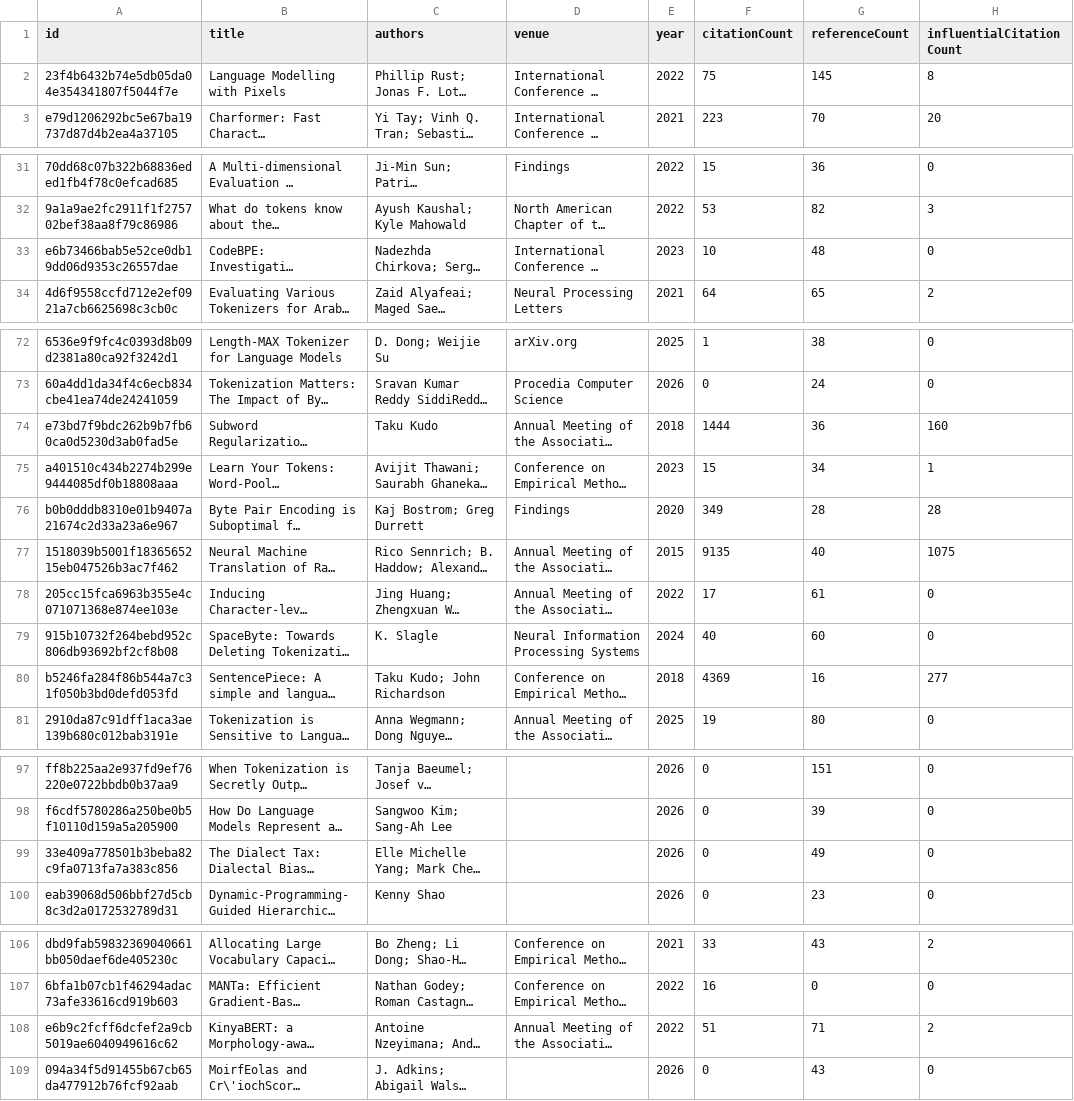
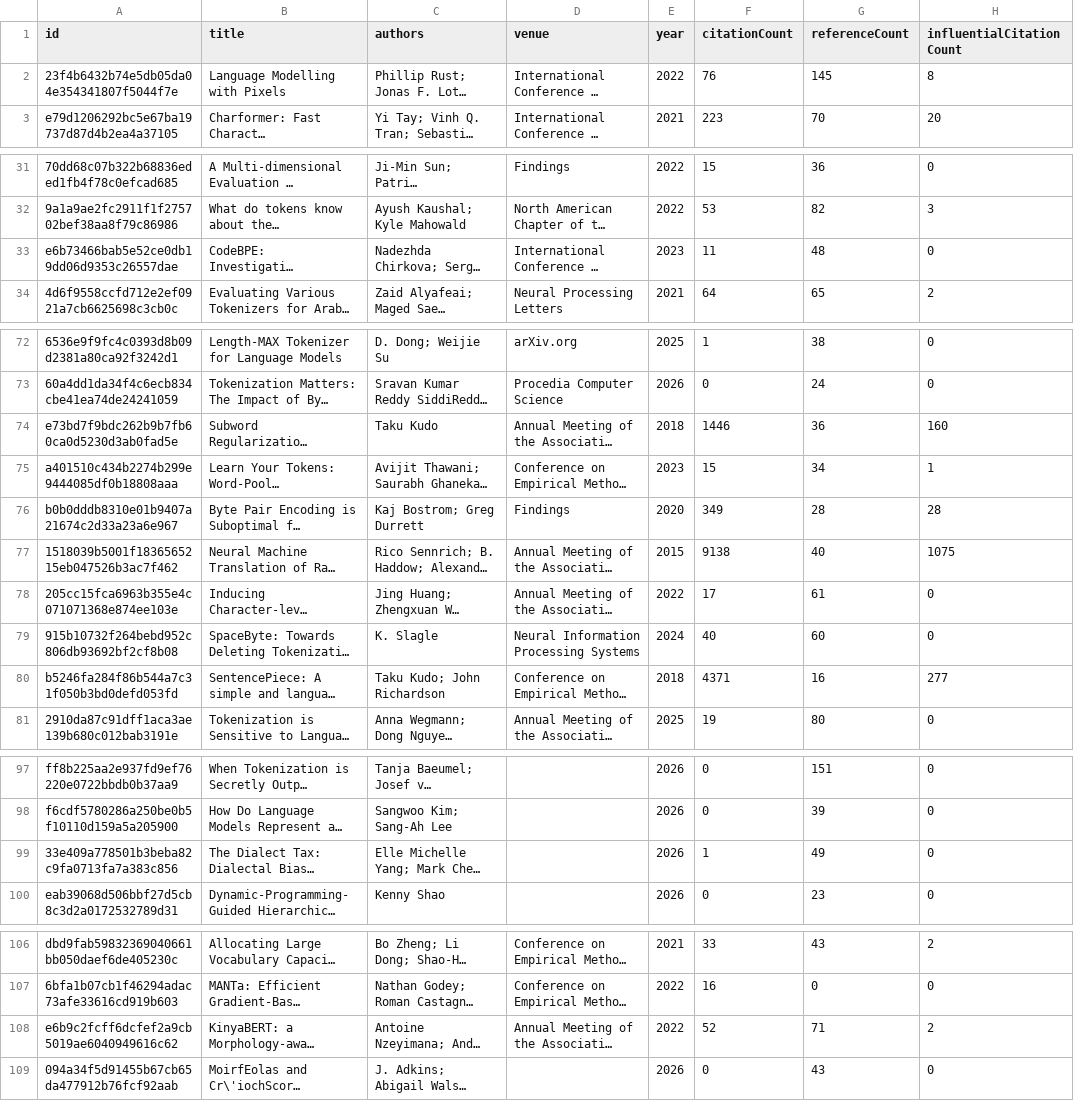
Before and after one commit to avijit-thawani/tokenization-in-nlp, a CSV file: data/core.csv, drawn as a sheet; only a part is shown, gaps mark what is left out; long unchanged cells end in …; the diff covers the shown part only; the diff names each change by its address in the sheet, - before the commit and + after, or states it on an @@ line.

```diff
--- a/data/core.csv
+++ b/data/core.csv
-F2 (citationCount): 75
+F2 (citationCount): 76
-F33 (citationCount): 10
+F33 (citationCount): 11
-F74 (citationCount): 1444
+F74 (citationCount): 1446
-F77 (citationCount): 9135
+F77 (citationCount): 9138
-F80 (citationCount): 4369
+F80 (citationCount): 4371
-F99 (citationCount): 0
+F99 (citationCount): 1
-F108 (citationCount): 51
+F108 (citationCount): 52
```
Also changed, not shown: 1 edited cell elsewhere in this file, 12 other files.
